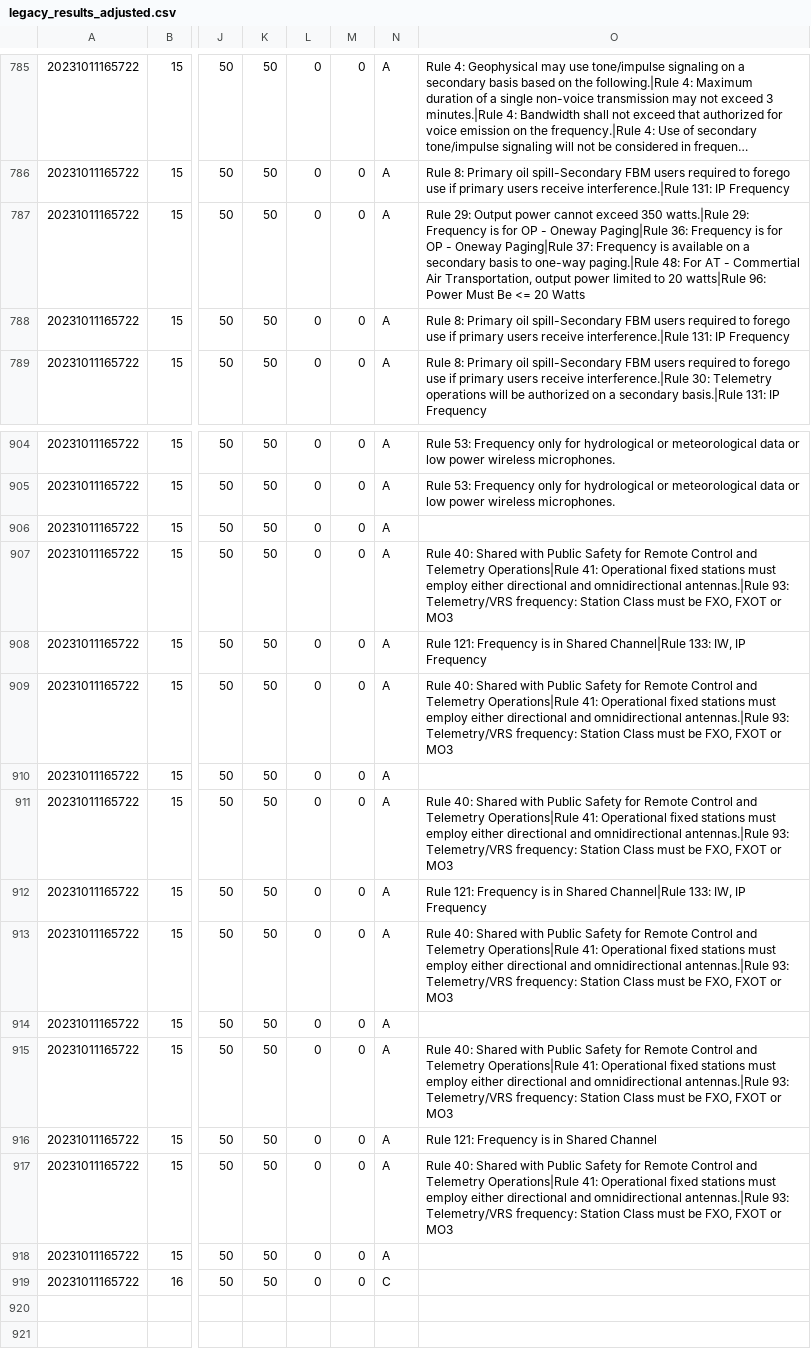
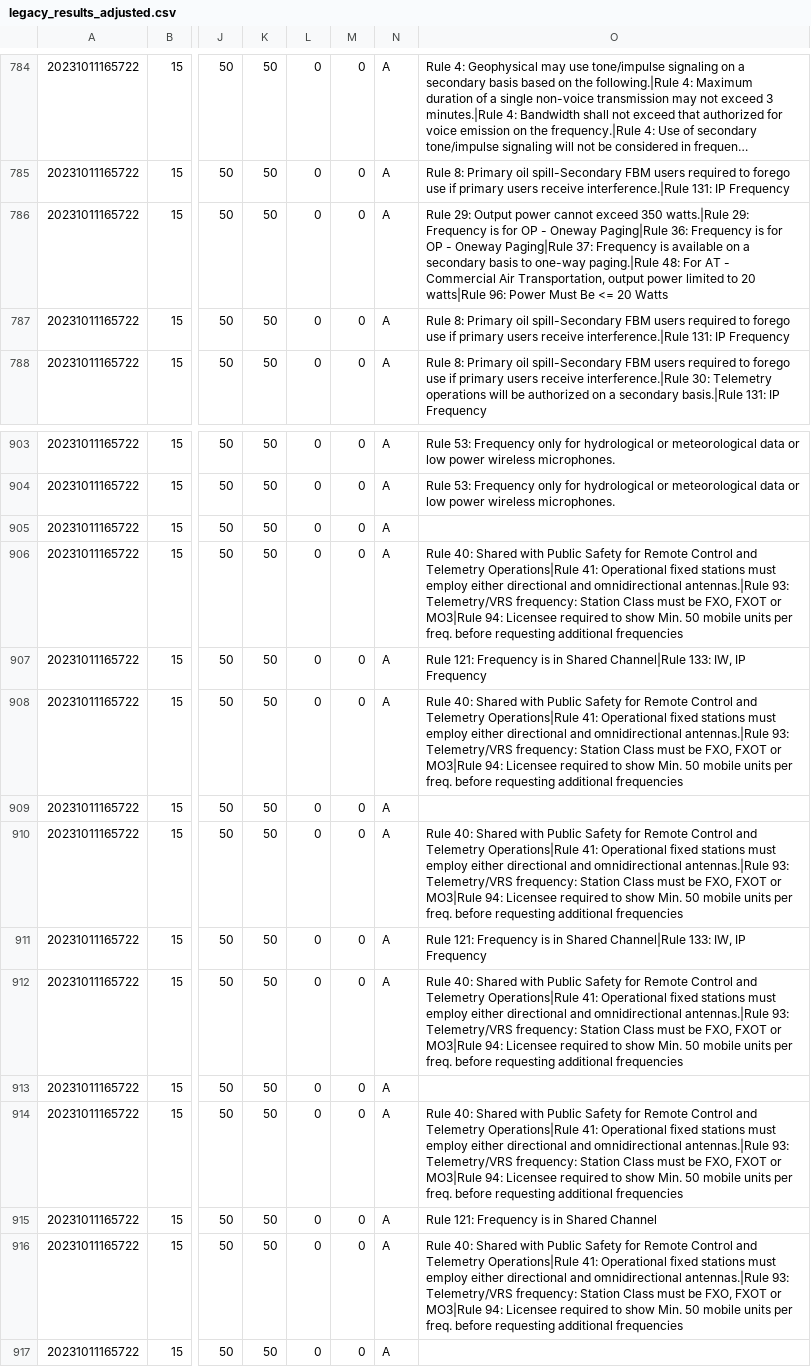
Before and after one commit to enterprisewireless/EWA.Coordination.Services.Tests, a CSV file: test_cases/F4-20231011165722/legacy_results_adjusted.csv, drawn as a sheet; only a part is shown, gaps mark what is left out; the shorter side is filled out with more unchanged rows; long unchanged cells end in …; addresses are those after the commit; the diff covers the shown part only; the diff names each change by its address in the sheet, - before the commit and + after, or states it on an @@ line.

```diff
--- a/test_cases/F4-20231011165722/legacy_results_adjusted.csv
+++ b/test_cases/F4-20231011165722/legacy_results_adjusted.csv
-O786: …AT - Commertial Air Transportation,…
+O786: …AT - Commercial Air Transportation,…
-O906: …FXOT or MO3
+O906: …FXOT or MO3|Rule 94: Licensee required to show Min. 50 mobile units per freq. before requesting additional frequencies
-O908: …FXOT or MO3
+O908: …FXOT or MO3|Rule 94: Licensee required to show Min. 50 mobile units per freq. before requesting additional frequencies
-O910: …FXOT or MO3
+O910: …FXOT or MO3|Rule 94: Licensee required to show Min. 50 mobile units per freq. before requesting additional frequencies
-O912: …FXOT or MO3
+O912: …FXOT or MO3|Rule 94: Licensee required to show Min. 50 mobile units per freq. before requesting additional frequencies
-O914: …FXOT or MO3
+O914: …FXOT or MO3|Rule 94: Licensee required to show Min. 50 mobile units per freq. before requesting additional frequencies
-O916: …FXOT or MO3
+O916: …FXOT or MO3|Rule 94: Licensee required to show Min. 50 mobile units per freq. before requesting additional frequencies
```
Also changed, not shown: 1 removed row and 9 edited cells elsewhere in this file, 1 other file.
